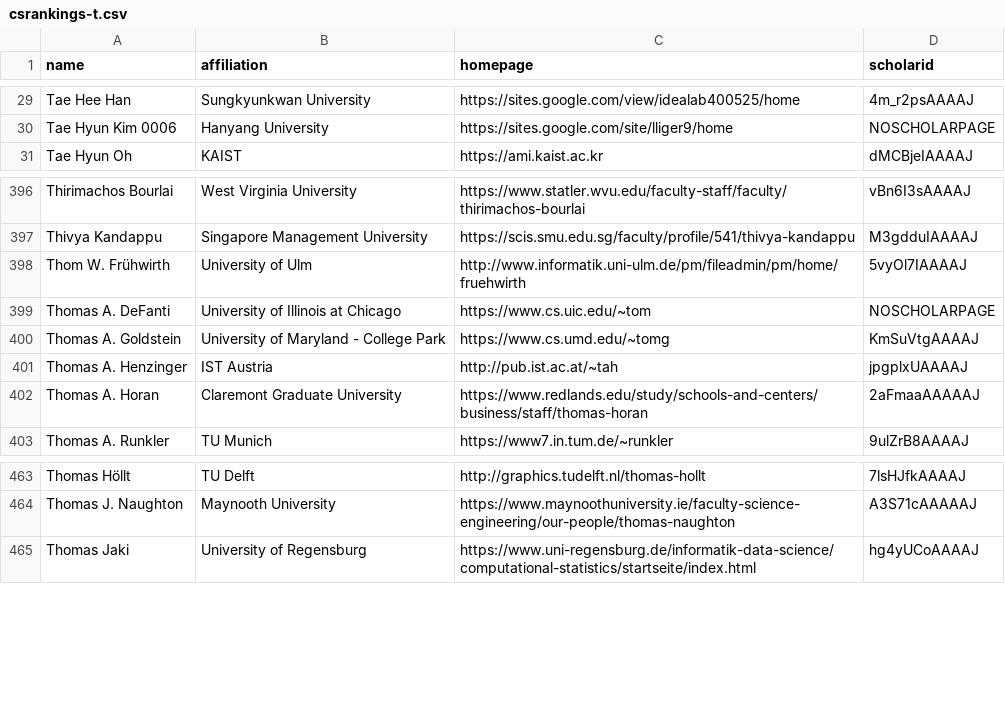
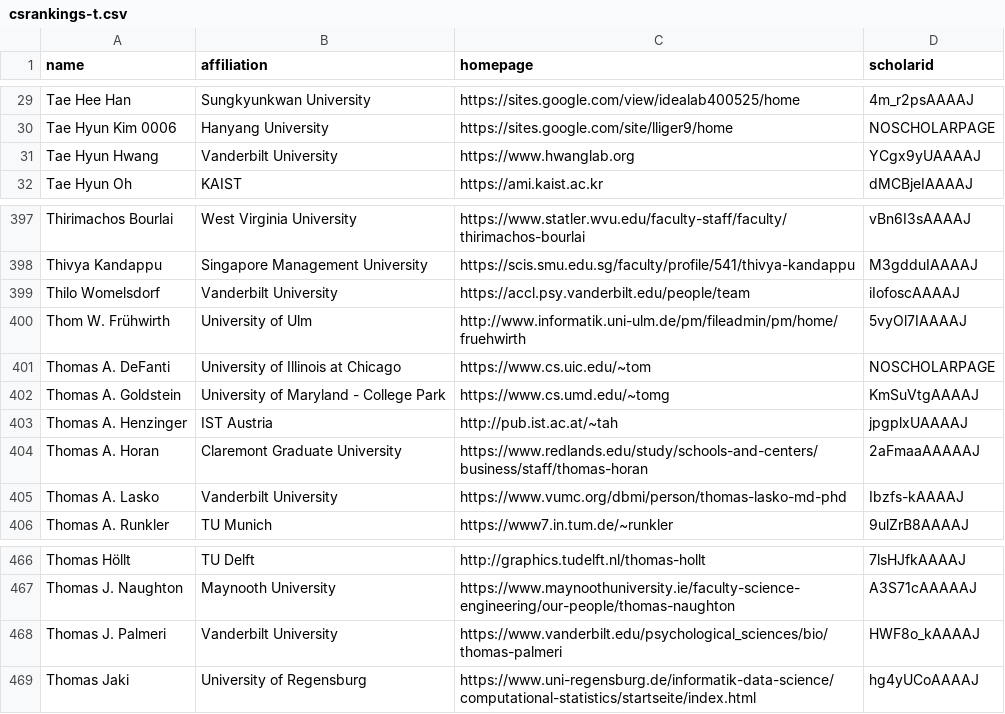
Before and after one commit to LiuFang816/CSrankings, a CSV file: csrankings-t.csv, drawn as a sheet; only a part is shown, gaps mark what is left out; the diff names each change by its address in the sheet, - before the commit and + after, or states it on an @@ line.

```diff
--- a/csrankings-t.csv
+++ b/csrankings-t.csv
+row 31: Tae Hyun Hwang | Vanderbilt University | https://www.hwanglab.org | YCgx9yUAAAAJ
+row 399: Thilo Womelsdorf | Vanderbilt University | https://accl.psy.vanderbilt.edu/people/team | iIofoscAAAAJ
+row 405: Thomas A. Lasko | Vanderbilt University | https://www.vumc.org/dbmi/person/thomas-lasko-md-phd | Ibzfs-kAAAAJ
+row 468: Thomas J. Palmeri | Vanderbilt University | https://www.vanderbilt.edu/psychological_sciences/bio/thomas-palmeri | HWF8o_kAAAAJ
```
Also changed, not shown: csrankings-d.csv, csrankings-n.csv, 12 other files.
